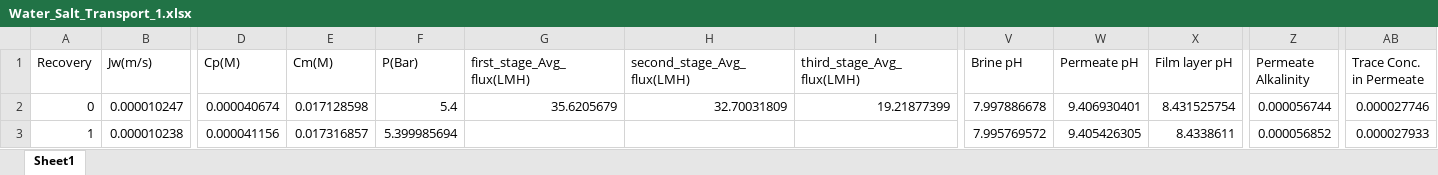
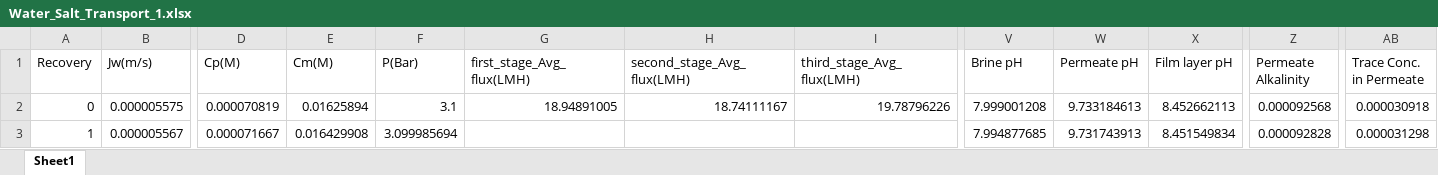
Before and after one commit to Nir-Water-Lab/High-Recovery-Effluent-RO, an Excel workbook: Wastewater_Effluent_Filtration/Water_Salt_Transport_1.xlsx, sheet Sheet1, drawn as a sheet; only a part is shown, gaps mark what is left out; values as stored, in another font and other column widths than the file's, no borders; the diff covers the shown part only; the diff names each change by its address in the sheet, - before the commit and + after, or states it on an @@ line.

```diff
--- a/Wastewater_Effluent_Filtration/Water_Salt_Transport_1.xlsx (sheet Sheet1)
+++ b/Wastewater_Effluent_Filtration/Water_Salt_Transport_1.xlsx (sheet Sheet1)
-B2 (Jw(m/s)): 0.000010247
+B2 (Jw(m/s)): 0.000005575
-D2 (Cp(M)): 0.000040674
+D2 (Cp(M)): 0.000070819
-E2 (Cm(M)): 0.017128598
+E2 (Cm(M)): 0.01625894
-F2 (P(Bar)): 5.4
+F2 (P(Bar)): 3.1
-G2 (first_stage_Avg_flux(LMH)): 35.6205679
+G2 (first_stage_Avg_flux(LMH)): 18.94891005
-H2 (second_stage_Avg_flux(LMH)): 32.70031809
+H2 (second_stage_Avg_flux(LMH)): 18.74111167
-I2 (third_stage_Avg_flux(LMH)): 19.21877399
+I2 (third_stage_Avg_flux(LMH)): 19.78796226
-V2 (Brine pH): 7.997886678
+V2 (Brine pH): 7.999001208
-W2 (Permeate pH): 9.406930401
+W2 (Permeate pH): 9.733184613
-X2 (Film layer pH): 8.431525754
+X2 (Film layer pH): 8.452662113
-Z2 (Permeate Alkalinity): 0.000056744
+Z2 (Permeate Alkalinity): 0.000092568
-AB2 (Trace Conc. in Permeate): 0.000027746
+AB2 (Trace Conc. in Permeate): 0.000030918
-B3 (Jw(m/s)): 0.000010238
+B3 (Jw(m/s)): 0.000005567
-D3 (Cp(M)): 0.000041156
+D3 (Cp(M)): 0.000071667
-E3 (Cm(M)): 0.017316857
+E3 (Cm(M)): 0.016429908
-F3 (P(Bar)): 5.399985694
+F3 (P(Bar)): 3.099985694
-V3 (Brine pH): 7.995769572
+V3 (Brine pH): 7.994877685
-W3 (Permeate pH): 9.405426305
+W3 (Permeate pH): 9.731743913
-X3 (Film layer pH): 8.4338611
+X3 (Film layer pH): 8.451549834
-Z3 (Permeate Alkalinity): 0.000056852
+Z3 (Permeate Alkalinity): 0.000092828
-AB3 (Trace Conc. in Permeate): 0.000027933
+AB3 (Trace Conc. in Permeate): 0.000031298
```
Also changed, not shown: 1171 edited cells elsewhere in this sheet, Wastewater_Effluent_Filtration/Water_Salt_Transport.xlsx, Wastewater_Effluent_Filtration/Water_Salt_Transport_9.xlsx, 13 other files.
